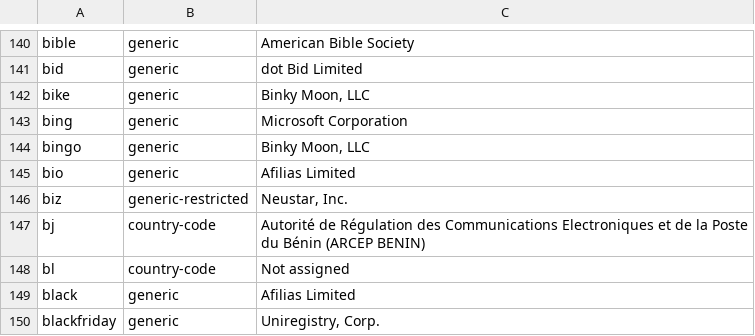
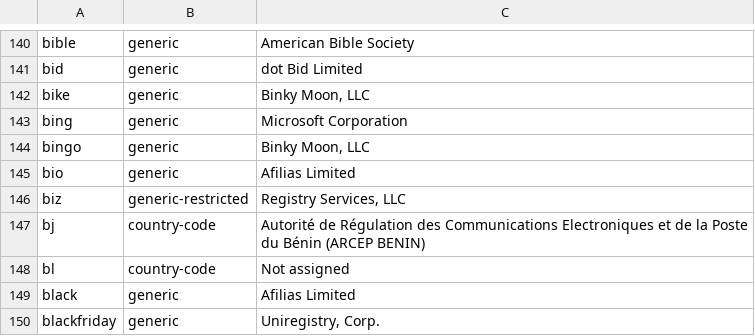
Before and after one commit to gh0stwizard/iana-tld-extractor, a CSV file: raw.csv, drawn as a sheet; only a part is shown, gaps mark what is left out.

```diff
--- a/raw.csv
+++ b/raw.csv
@@ -145,3 +145,3 @@
 "bio","generic","Afilias Limited"
-"biz","generic-restricted","Neustar, Inc."
+"biz","generic-restricted","Registry Services, LLC"
 "bj","country-code","Autorité de Régulation des Communications Electroniques et de la Poste du Bénin (ARCEP BENIN)"
```
Also changed, not shown: tld.csv.
